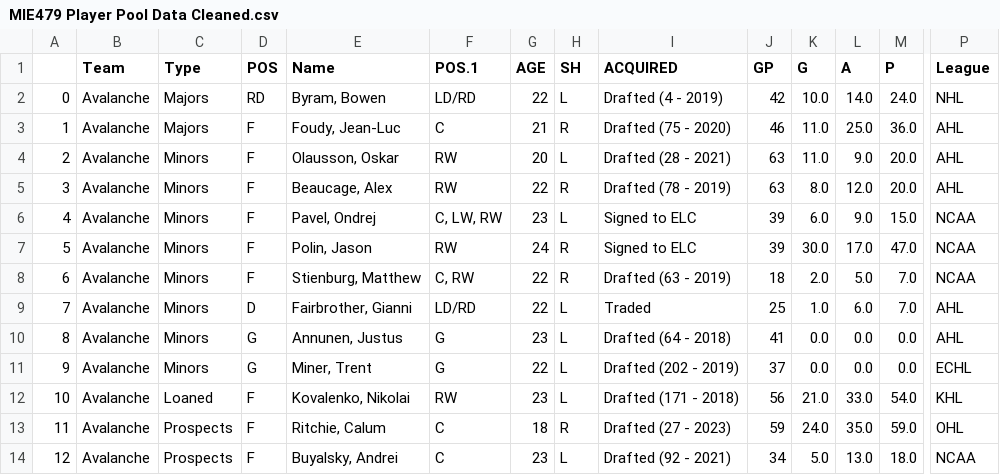
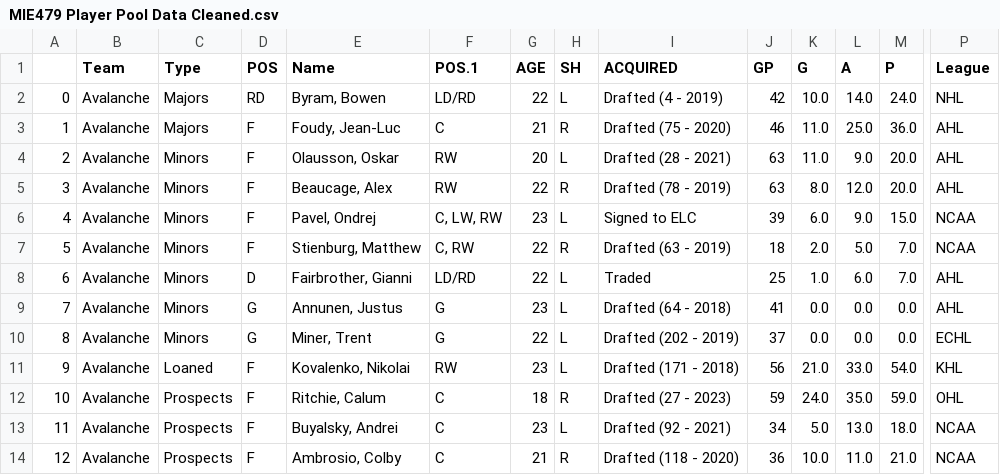
Before and after one commit to hinayatali9/EMSF_CAPSTONE, a CSV file: Prospect Pool/MIE479 Player Pool Data Cleaned.csv, drawn as a sheet; only a part is shown, gaps mark what is left out; the shorter side is filled out with more unchanged rows; removed rows and columns are numbered as before the commit, all else as after; rows hold the shown columns only; the diff names each change by its address in the sheet, - before the commit and + after, or states it on an @@ line.

Commit message:
Add files via upload

```diff
--- a/Prospect Pool/MIE479 Player Pool Data Cleaned.csv
+++ b/Prospect Pool/MIE479 Player Pool Data Cleaned.csv
-row 7: 5 | Avalanche | Minors | F | Polin, Jason | RW | 24 | R | Signed to ELC | 39 | 30.0 | 17.0 | 47.0 | NCAA
@@ column A renumbered from row 7 down @@
```
